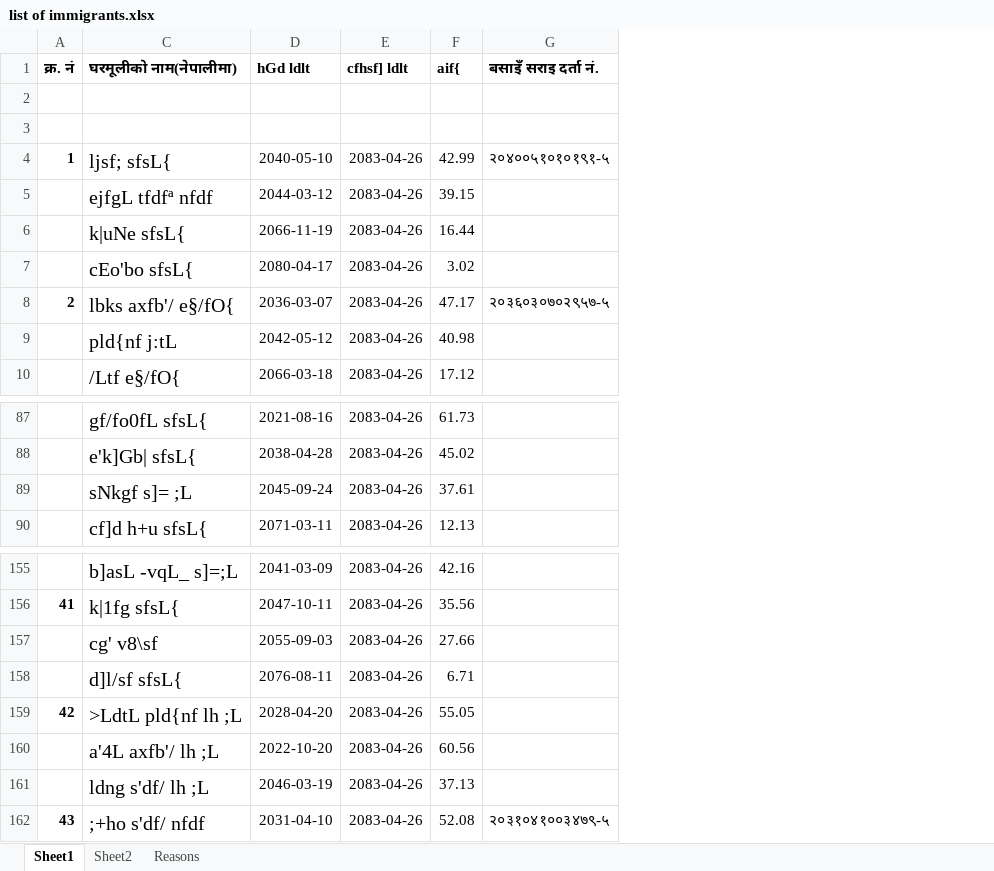
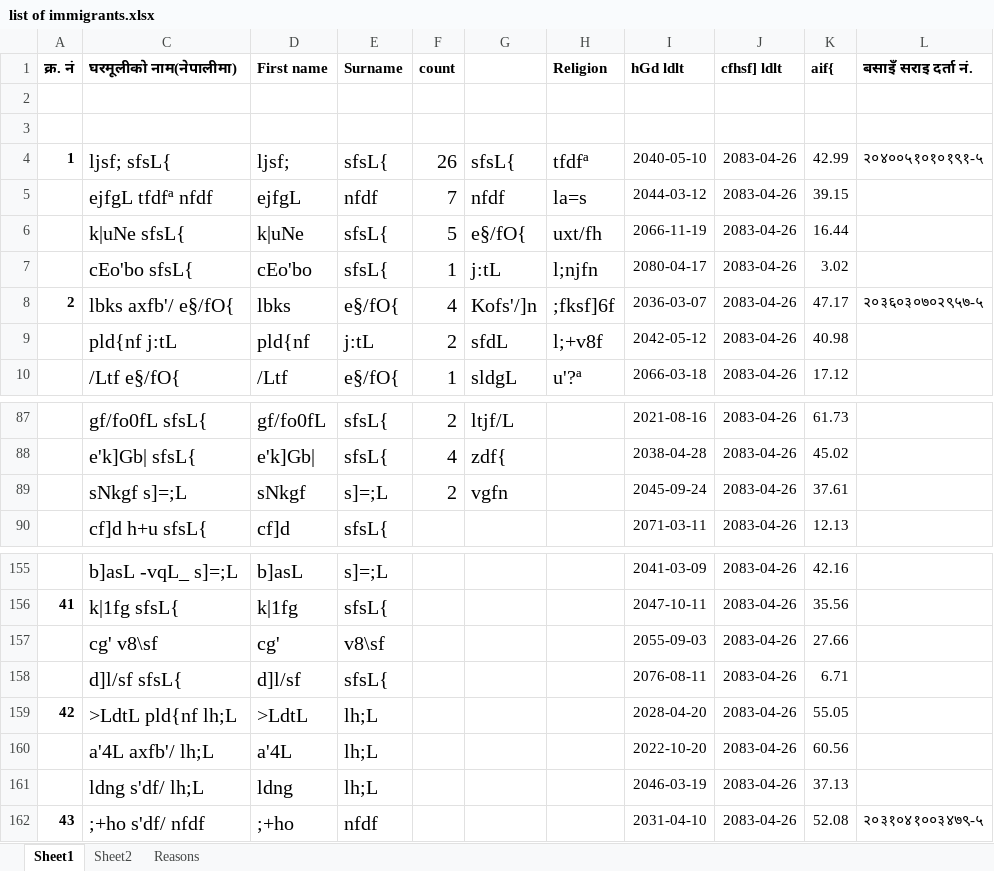
Before and after one commit to suwalcrystal/ward1, an Excel workbook: migration/list of immigrants.xlsx, sheet Sheet1, drawn as a sheet; only a part is shown, gaps mark what is left out; values as stored, in another font and other column widths than the file's, no borders; the diff names each change by its address in the sheet, - before the commit and + after, or states it on an @@ line.

Commit message:
data updated

```diff
--- a/migration/list of immigrants.xlsx (sheet Sheet1)
+++ b/migration/list of immigrants.xlsx (sheet Sheet1)
+column D (First name), rows 4-10: ljsf; | ejfgL | k|uNe | cEo'bo | lbks | pld{nf | /Ltf; rows 87-90: gf/fo0fL | e'k]Gb| | sNkgf | cf]d; rows 155-162: b]asL | k|1fg | cg' | d]l/sf | >LdtL | a'4L | ldng | ;+ho
+column E (Surname), rows 4-10: sfsL{ | nfdf | sfsL{ | sfsL{ | e§/fO{ | j:tL | e§/fO{; rows 87-90: sfsL{ | sfsL{ | s]=;L | sfsL{; rows 155-162: s]=;L | sfsL{ | v8\sf | sfsL{ | lh;L | lh;L | lh;L | nfdf
+column F (count), rows 4-10: 26 | 7 | 5 | 1 | 4 | 2 | 1; rows 87-89: 2 | 4 | 2
+column G, rows 4-10: sfsL{ | nfdf | e§/fO{ | j:tL | Kofs'/]n | sfdL | sldgL; rows 87-89: ltjf/L | zdf{ | vgfn
+column H (Religion), rows 4-10: tfdfª | la=s | uxt/fh | l;njfn | ;fksf]6f | l;+v8f | u'?ª
-C89 (घरमूलीको नाम(नेपालीमा)): sNkgf s]= ;L
+C89 (घरमूलीको नाम(नेपालीमा)): sNkgf s]=;L
-C159 (घरमूलीको नाम(नेपालीमा)): >LdtL pld{nf lh ;L
+C159 (घरमूलीको नाम(नेपालीमा)): >LdtL pld{nf lh;L
-C160 (घरमूलीको नाम(नेपालीमा)): a'4L axfb'/ lh ;L
+C160 (घरमूलीको नाम(नेपालीमा)): a'4L axfb'/ lh;L
-C161 (घरमूलीको नाम(नेपालीमा)): ldng s'df/ lh ;L
+C161 (घरमूलीको नाम(नेपालीमा)): ldng s'df/ lh;L
```
Also changed, not shown: formulas that keep their value.
